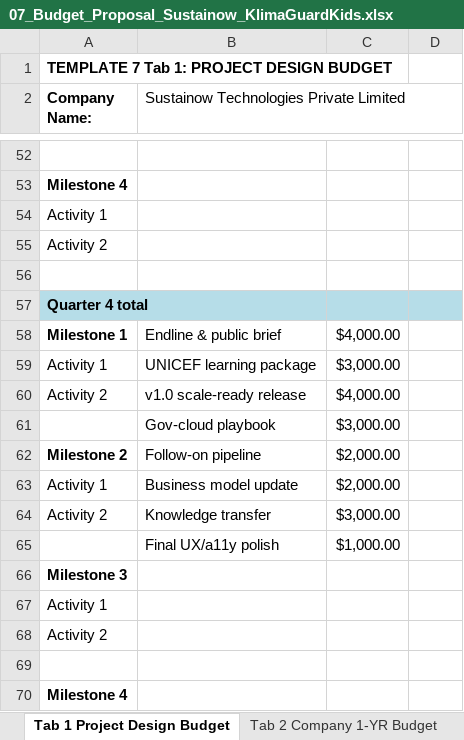
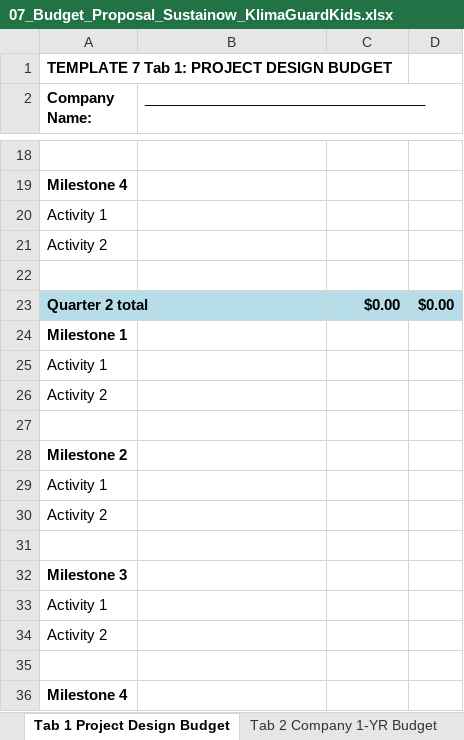
Before and after one commit to carbonintelli/KlimaGuardKids, an Excel workbook: UNGM/submission/07_Budget_Proposal_Sustainow_KlimaGuardKids.xlsx, sheet Tab 1 Project Design Budget, drawn as a sheet; only a part is shown, gaps mark what is left out; values as stored, in another font and other column widths than the file's, no borders; removed rows and columns are numbered as before the commit, all else as after; the diff covers the shown part only; the diff names each change by its address in the sheet, - before the commit and + after, or states it on an @@ line.

```diff
--- a/UNGM/submission/07_Budget_Proposal_Sustainow_KlimaGuardKids.xlsx (sheet Tab 1 Project Design Budget)
+++ b/UNGM/submission/07_Budget_Proposal_Sustainow_KlimaGuardKids.xlsx (sheet Tab 1 Project Design Budget)
-B2: Sustainow Technologies Private Limited
+B2: ___________________________________
+row 23: Quarter 2 total |  | $0.00 | $0.00
-A24 (Company Name:): Quarter 4 total
+A24 (Company Name:): Milestone 1
-A24 fill: #B6DDE8
+A24 fill: none
-A57:B57 merged
-C24:D24 fill: #B6DDE8
+C24:D24 fill: none
-row 58: Milestone 1 | Endline & public brief | $4,000.00
-B25: UNICEF learning package
+B25: (empty)
-C25: $3,000.00
+C25: (empty)
-B26: v1.0 scale-ready release
+B26: (empty)
-C26: $4,000.00
+C26: (empty)
-row 27:  | Gov-cloud playbook | $3,000.00
+row 27: (empty)
-B28: Follow-on pipeline
+B28: (empty)
-C28:C29: $2,000.00
+C28:C29: (empty)
-B29: Business model update
+B29: (empty)
-B30: Knowledge transfer
+B30: (empty)
-C30: $3,000.00
+C30: (empty)
-row 31:  | Final UX/a11y polish | $1,000.00
+row 31: (empty)
```
Also changed, not shown: 29 added rows, 28 removed rows, 6 moved rows, 5 edited cells and cell formats elsewhere in this sheet, sheet Tab 2 Company 1-YR Budget, sheet EXAMPLE COMPANY 1YR BUDGET, charts or pictures, 1 other file.
